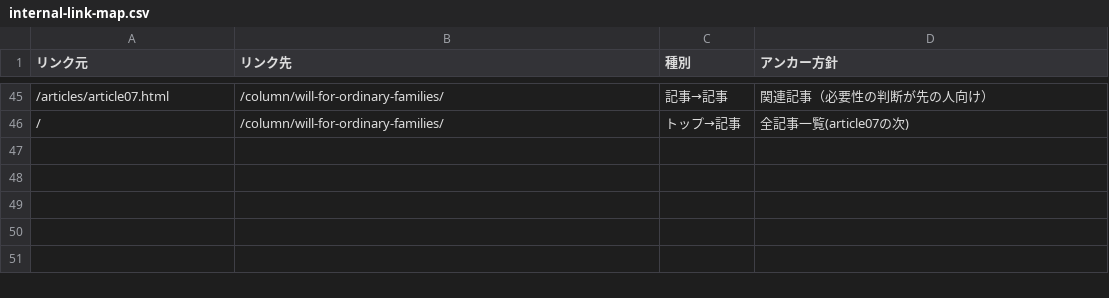
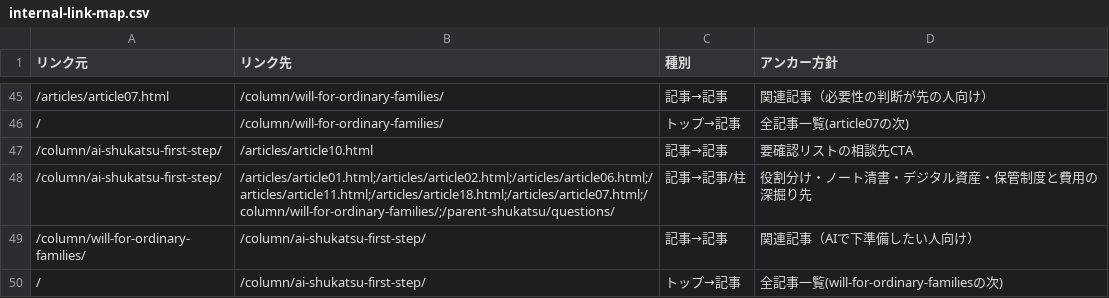
Before and after one commit to tfqys680-jpg/shukatsu-site, a CSV file: docs/seo/internal-link-map.csv, drawn as a sheet; only a part is shown, gaps mark what is left out; the diff names each change by its address in the sheet, - before the commit and + after, or states it on an @@ line.

```diff
--- a/docs/seo/internal-link-map.csv
+++ b/docs/seo/internal-link-map.csv
+row 47: /column/ai-shukatsu-first-step/ | /articles/article10.html | 記事→記事 | 要確認リストの相談先CTA
+row 48: /column/ai-shukatsu-first-step/ | /articles/article01.html;/articles/article02.html;/articles/article06.html;/articles/article11.html;/articles/article18.html;/articles/article07.html;/column/will-for-ordinary-families/;/parent-shukatsu/questions/ | 記事→記事/柱 | 役割分け・ノート清書・デジタル資産・保管制度と費用の深掘り先
+row 49: /column/will-for-ordinary-families/ | /column/ai-shukatsu-first-step/ | 記事→記事 | 関連記事（AIで下準備したい人向け）
+row 50: / | /column/ai-shukatsu-first-step/ | トップ→記事 | 全記事一覧(will-for-ordinary-familiesの次)
```
Also changed, not shown: docs/seo/content-inventory.csv, docs/seo/keyword-map.csv, 6 other files.
